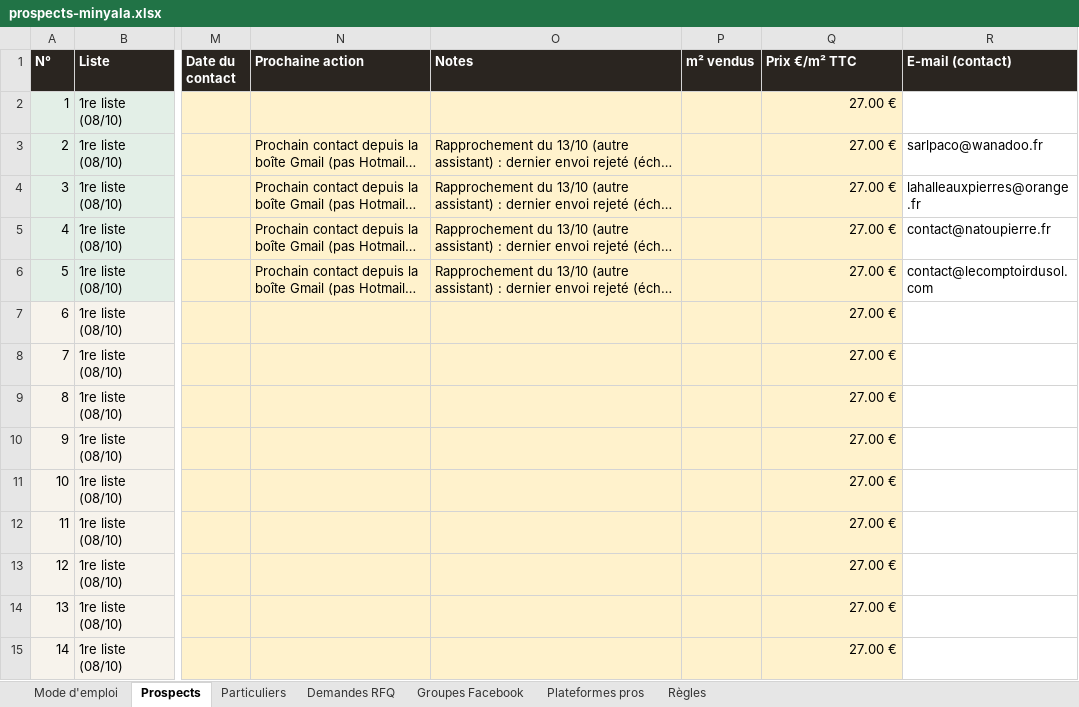
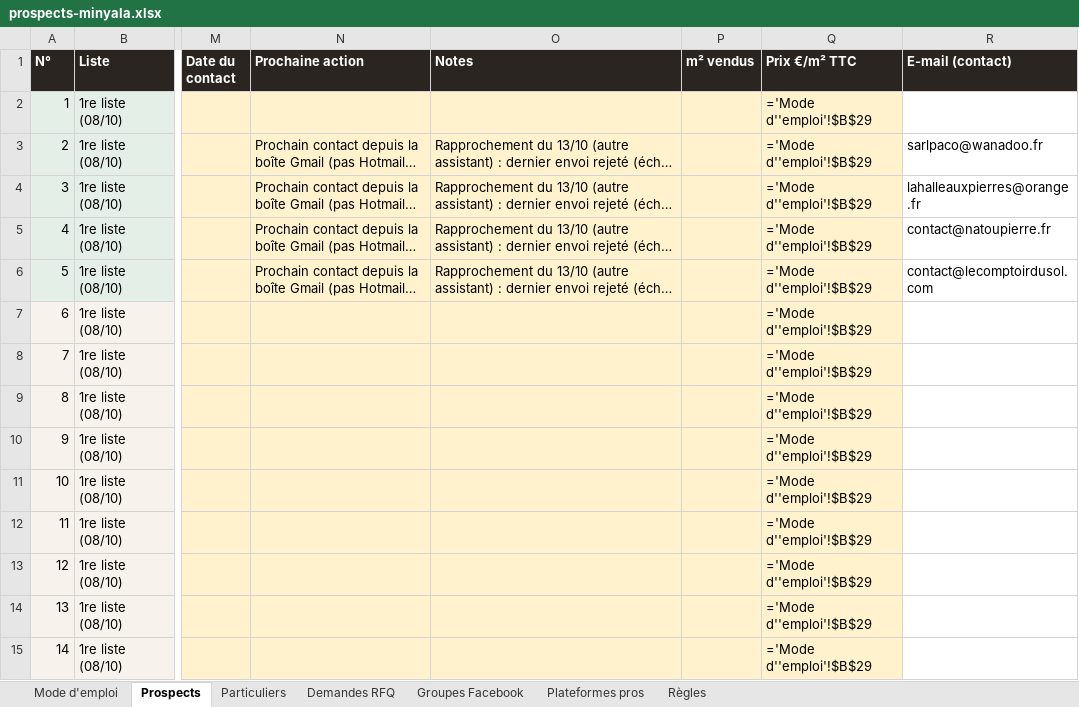
Before and after one commit to customerservice-dot/retreats-holidays-johanna, an Excel workbook: minyala/prospects-minyala.xlsx, sheet Prospects, drawn as a sheet; only a part is shown, gaps mark what is left out; long unchanged cells end in …; values as stored, in another font and other column widths than the file's, no borders; formulas without a stored value are shown as written; charts and pictures not drawn; the diff covers the shown part only; the diff names each change by its address in the sheet, - before the commit and + after, or states it on an @@ line.

```diff
--- a/minyala/prospects-minyala.xlsx (sheet Prospects)
+++ b/minyala/prospects-minyala.xlsx (sheet Prospects)
-Q2:Q15 (Prix €/m² TTC): 27.00 €
+Q2:Q15 (Prix €/m² TTC): ='Mode d''emploi'!$B$29
```
Also changed, not shown: other rows of this sheet, sheet Mode d'emploi, charts or pictures, minyala/clients-potentiels.xlsx, 3 other files.
